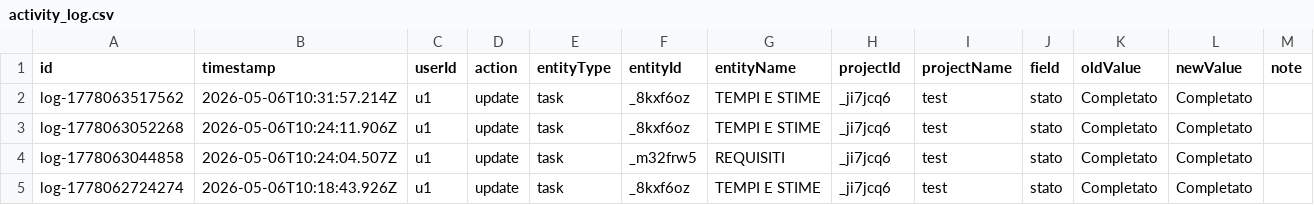
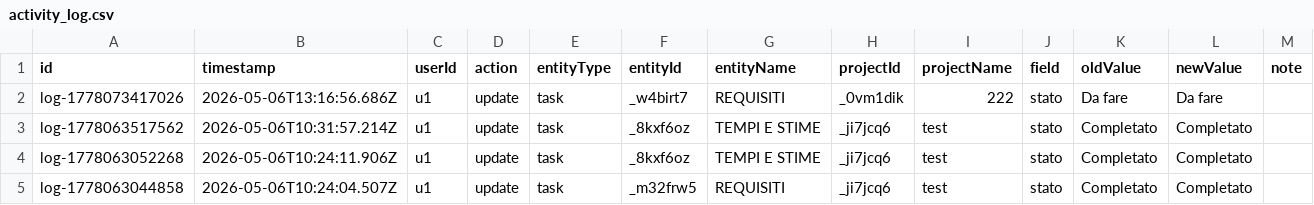
Before and after one commit to lodomenicobufi/luo-portfolio-access, a CSV file: data/activity_log.csv, drawn as a sheet; only a part is shown; the shorter side is filled out with more unchanged rows.

Commit message:
Activity log

```diff
--- a/data/activity_log.csv
+++ b/data/activity_log.csv
@@ -1,2 +1,3 @@
 id,timestamp,userId,action,entityType,entityId,entityName,projectId,projectName,field,oldValue,newValue,note
+log-1778073417026,2026-05-06T13:16:56.686Z,u1,update,task,_w4birt7,REQUISITI,_0vm1dik,222,stato,Da fare,Da fare,
 log-1778063517562,2026-05-06T10:31:57.214Z,u1,update,task,_8kxf6oz,TEMPI E STIME,_ji7jcq6,test,stato,Completato,Completato,
```
